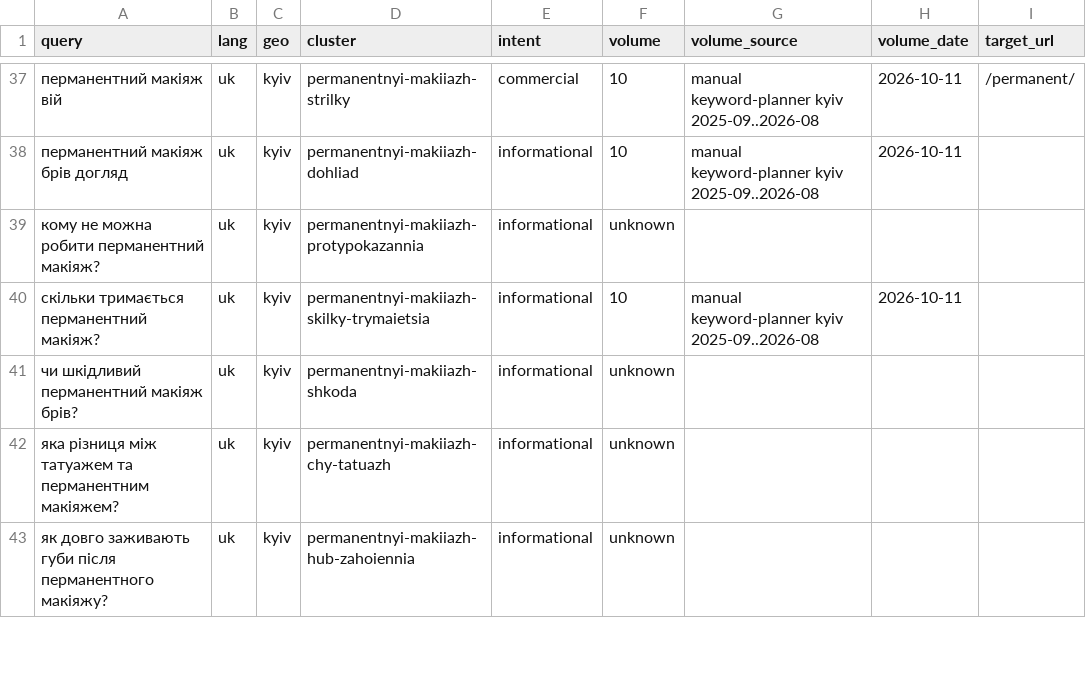
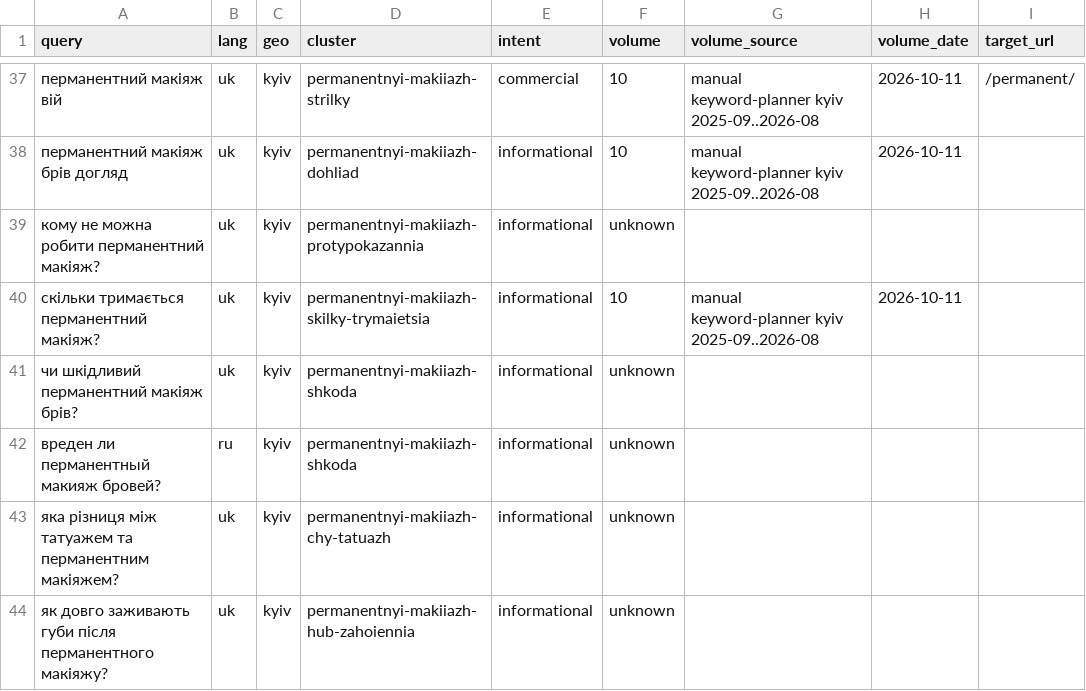
Before and after one commit to nofikoff/test-lada-kiev-ua, a CSV file: docs/seo/core.csv, drawn as a sheet; only a part is shown, gaps mark what is left out; the diff names each change by its address in the sheet, - before the commit and + after, or states it on an @@ line.

Commit message:
feat(guide): publish the brow permanent makeup harm guide in Russian
Step 4 of docs/plans/2026-11-19-guide-uk-ru-translations.md (ADR-030):
permanent-harm existed in Ukrainian only, 30 Search Console impressions
in 2026-08-19 … 2026-11-16.
- src/content/guide/ru/permanent/harm.md: translation of the uk text.
  The uk closing link to the aftercare article is left out: ru aftercare
  does not exist until step 6, which adds the link back.
- docs/seo/core.csv: the ru query, volume unknown.
- docs/seo/map.md: ru page row; hub, article and permanent-brows edges.
- tests/support/site.ts: ru entry, both locales; GUIDE_QUERIES and
  HUB_FORBIDDEN for ru.
- docs/specs/page-head.md, public/llms.txt: the ru version.

```diff
--- a/docs/seo/core.csv
+++ b/docs/seo/core.csv
+row 42: вреден ли перманентный макияж бровей? | ru | kyiv | permanentnyi-makiiazh-shkoda | informational | unknown
```
Also changed, not shown: 5 other files.
